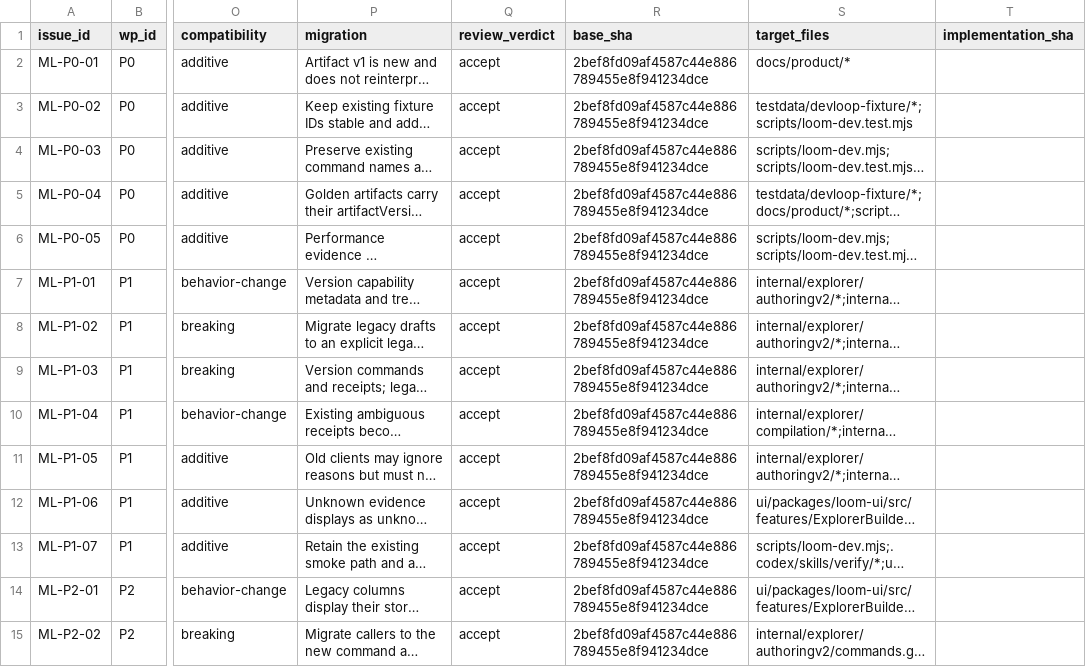
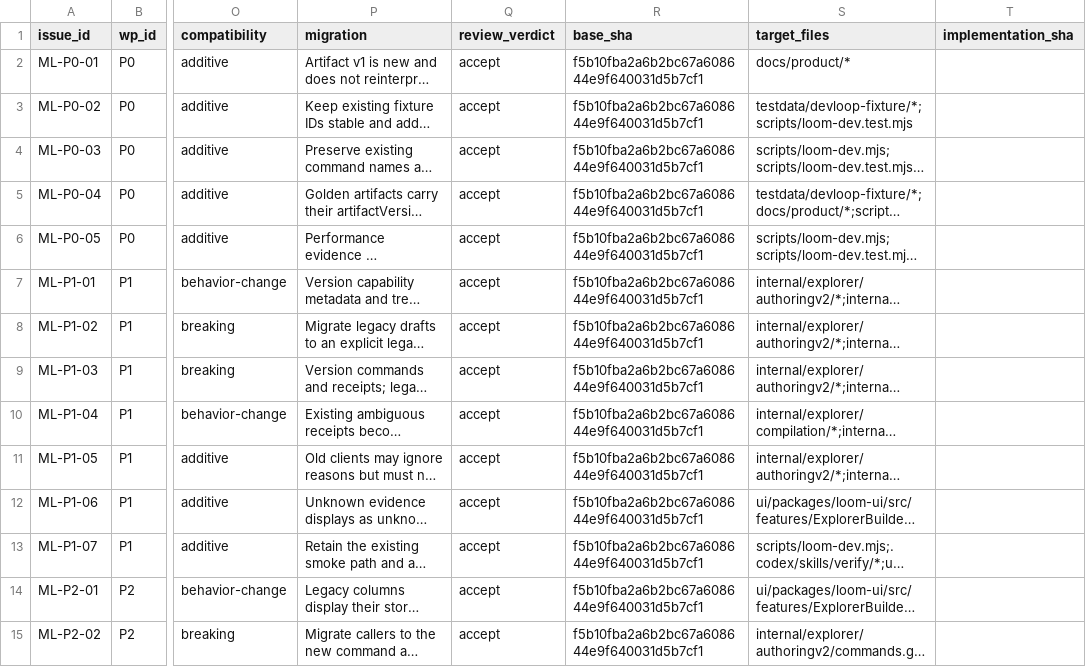
Before and after one commit to calypr/loom, a CSV file: docs/product/ml-dataframe/ISSUES.csv, drawn as a sheet; only a part is shown, gaps mark what is left out; long unchanged cells end in …; the diff covers the shown part only; the diff names each change by its address in the sheet, - before the commit and + after, or states it on an @@ line.

Commit message:
docs: reconcile product plan with WP07

```diff
--- a/docs/product/ml-dataframe/ISSUES.csv
+++ b/docs/product/ml-dataframe/ISSUES.csv
-R2:R15 (base_sha): 2bef8fd09af4587c44e886789455e8f941234dce
+R2:R15 (base_sha): f5b10fba2a6b2bc67a608644e9f640031d5b7cf1
```
Also changed, not shown: 30 edited cells elsewhere in this file, docs/product/ml-dataframe/WORK_PACKAGES.csv, 1 other file.
